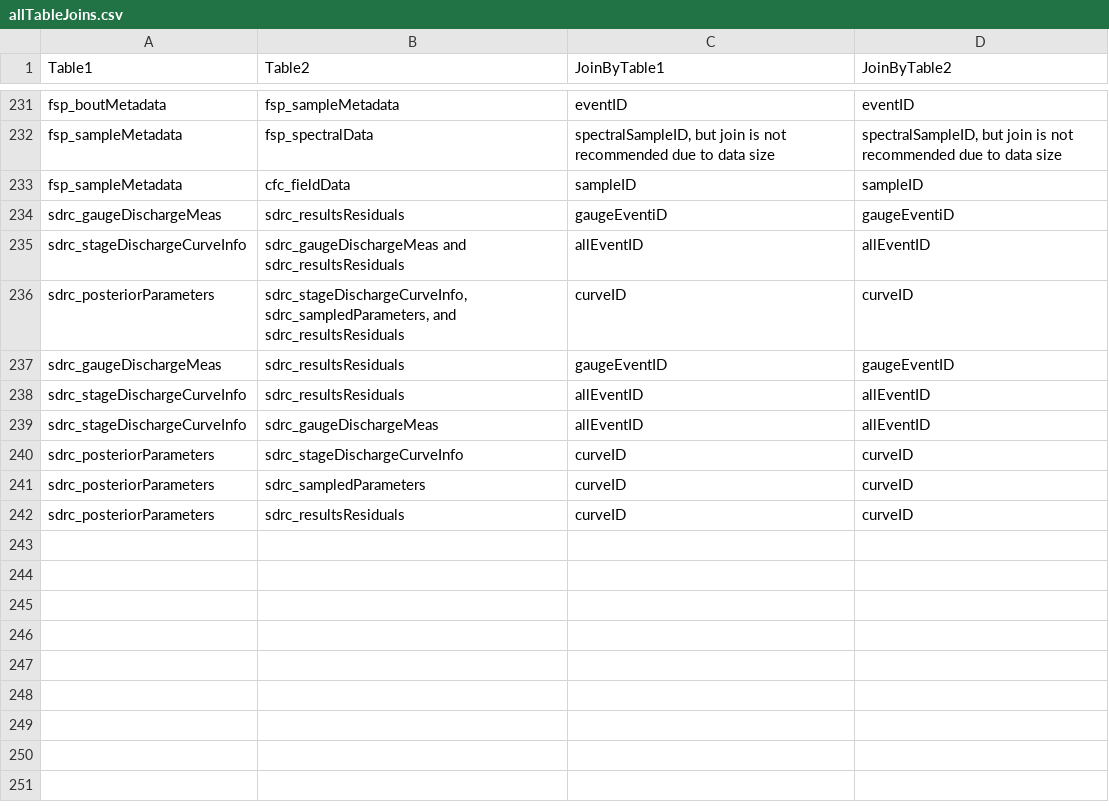
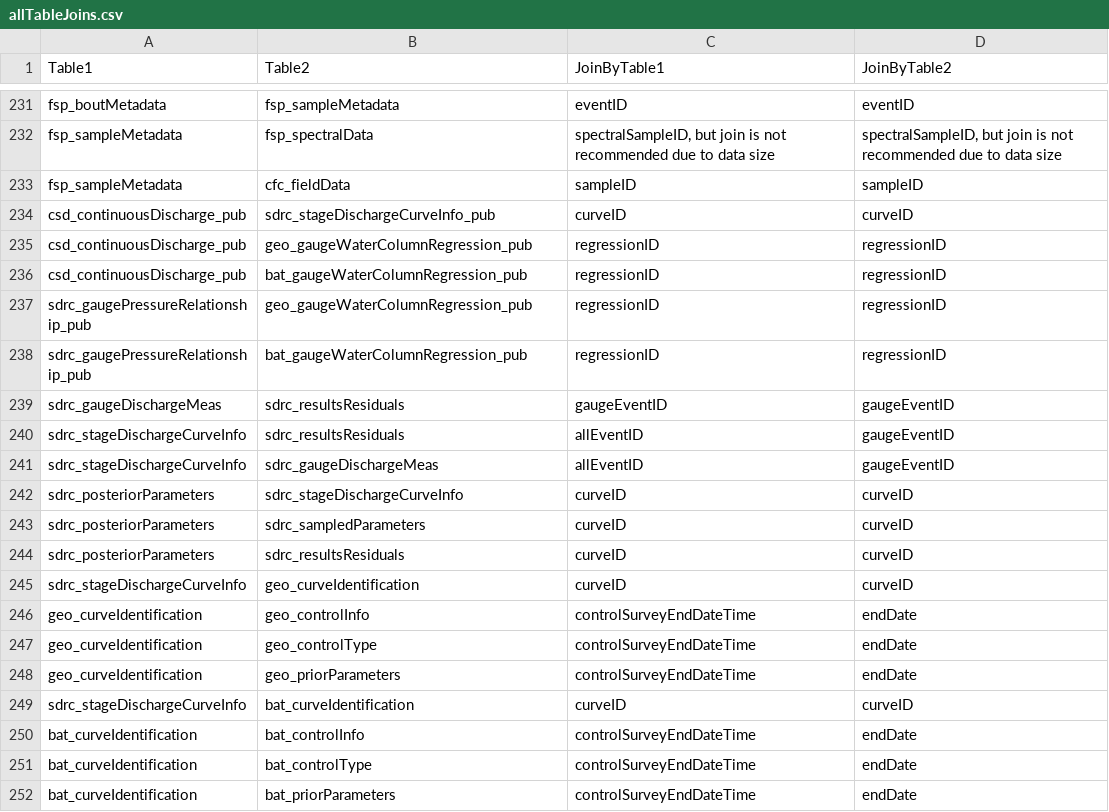
Before and after one commit to kcawley/NEON-quick-start-guides-1, a CSV file: allTableJoins.csv, drawn as a sheet; only a part is shown, gaps mark what is left out.

Commit message:
Update allTableJoins.csv

```diff
--- a/allTableJoins.csv
+++ b/allTableJoins.csv
@@ -233,8 +233,10 @@
 "fsp_sampleMetadata","cfc_fieldData","sampleID","sampleID"
-"sdrc_gaugeDischargeMeas","sdrc_resultsResiduals","gaugeEventiD","gaugeEventiD"
-"sdrc_stageDischargeCurveInfo","sdrc_gaugeDischargeMeas and sdrc_resultsResiduals","allEventID","allEventID"
-"sdrc_posteriorParameters","sdrc_stageDischargeCurveInfo, sdrc_sampledParameters, and sdrc_resultsResiduals","curveID","curveID"
+"csd_continuousDischarge_pub","sdrc_stageDischargeCurveInfo_pub","curveID","curveID"
+"csd_continuousDischarge_pub","geo_gaugeWaterColumnRegression_pub","regressionID","regressionID"
+"csd_continuousDischarge_pub","bat_gaugeWaterColumnRegression_pub","regressionID","regressionID"
+"sdrc_gaugePressureRelationship_pub","geo_gaugeWaterColumnRegression_pub","regressionID","regressionID"
+"sdrc_gaugePressureRelationship_pub","bat_gaugeWaterColumnRegression_pub","regressionID","regressionID"
 "sdrc_gaugeDischargeMeas","sdrc_resultsResiduals","gaugeEventID","gaugeEventID"
-"sdrc_stageDischargeCurveInfo","sdrc_resultsResiduals","allEventID","allEventID"
-"sdrc_stageDischargeCurveInfo","sdrc_gaugeDischargeMeas","allEventID","allEventID"
+"sdrc_stageDischargeCurveInfo","sdrc_resultsResiduals","allEventID","gaugeEventID"
+"sdrc_stageDischargeCurveInfo","sdrc_gaugeDischargeMeas","allEventID","gaugeEventID"
 "sdrc_posteriorParameters","sdrc_stageDischargeCurveInfo","curveID","curveID"
@@ -242 +244,9 @@
 "sdrc_posteriorParameters","sdrc_resultsResiduals","curveID","curveID"
+"sdrc_stageDischargeCurveInfo","geo_curveIdentification","curveID","curveID"
+"geo_curveIdentification","geo_controlInfo","controlSurveyEndDateTime","endDate"
+"geo_curveIdentification","geo_controlType","controlSurveyEndDateTime","endDate"
+"geo_curveIdentification","geo_priorParameters","controlSurveyEndDateTime","endDate"
+"sdrc_stageDischargeCurveInfo","bat_curveIdentification","curveID","curveID"
+"bat_curveIdentification","bat_controlInfo","controlSurveyEndDateTime","endDate"
+"bat_curveIdentification","bat_controlType","controlSurveyEndDateTime","endDate"
+"bat_curveIdentification","bat_priorParameters","controlSurveyEndDateTime","endDate"
```
